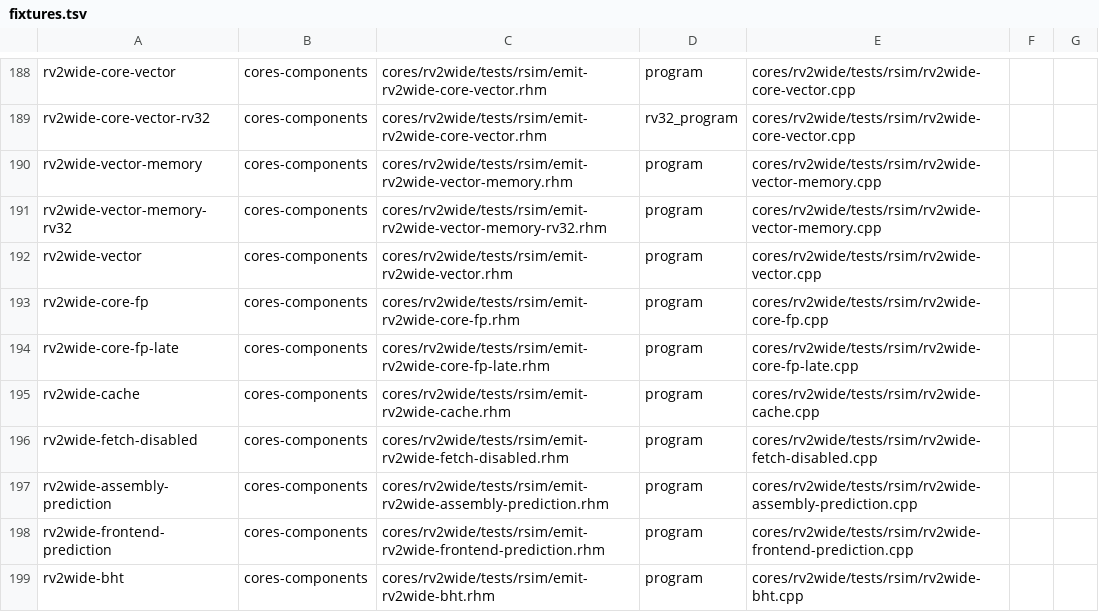
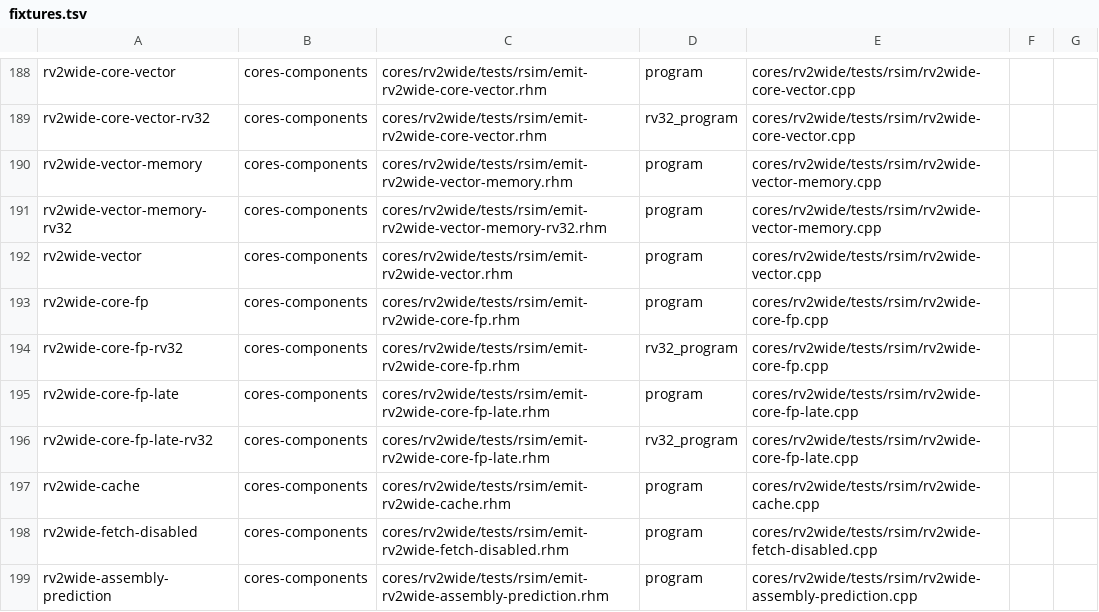
Before and after one commit to jerryz123/rhodium, a TSV file: tools/testing/rsim/fixtures.tsv, drawn as a sheet; only a part is shown, gaps mark what is left out; the shorter side is filled out with more unchanged rows.

Commit message:
rv32max for rv2wide
Signed-off-by: Jerry Zhao <jerryz123@berkeley.edu>

```diff
--- a/tools/testing/rsim/fixtures.tsv
+++ b/tools/testing/rsim/fixtures.tsv
@@ -193,3 +193,5 @@ rv2wide-vector	cores-components	cores/rv2wide/tests/rsim/emit-rv2wide-vector.rhm
 rv2wide-core-fp	cores-components	cores/rv2wide/tests/rsim/emit-rv2wide-core-fp.rhm	program	cores/rv2wide/tests/rsim/rv2wide-core-fp.cpp
+rv2wide-core-fp-rv32	cores-components	cores/rv2wide/tests/rsim/emit-rv2wide-core-fp.rhm	rv32_program	cores/rv2wide/tests/rsim/rv2wide-core-fp.cpp
 rv2wide-core-fp-late	cores-components	cores/rv2wide/tests/rsim/emit-rv2wide-core-fp-late.rhm	program	cores/rv2wide/tests/rsim/rv2wide-core-fp-late.cpp
+rv2wide-core-fp-late-rv32	cores-components	cores/rv2wide/tests/rsim/emit-rv2wide-core-fp-late.rhm	rv32_program	cores/rv2wide/tests/rsim/rv2wide-core-fp-late.cpp
 rv2wide-cache	cores-components	cores/rv2wide/tests/rsim/emit-rv2wide-cache.rhm	program	cores/rv2wide/tests/rsim/rv2wide-cache.cpp
```
Also changed, not shown: socs/configs/selections.tsv, 29 other files.
